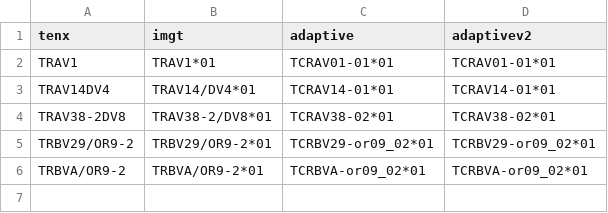
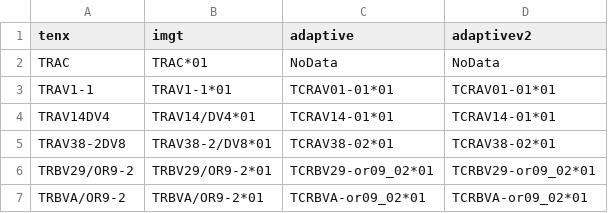
Before and after one commit to seshadrilab/tcrconvertr, a CSV file: inst/extdata/examples/fasta_dir/lookup_from_tenx.csv, drawn as a sheet; addresses are those after the commit; the diff names each change by its address in the sheet, - before the commit and + after, or states it on an @@ line.

```diff
--- a/inst/extdata/examples/fasta_dir/lookup_from_tenx.csv
+++ b/inst/extdata/examples/fasta_dir/lookup_from_tenx.csv
+row 2: TRAC | TRAC*01 | NoData | NoData
-A3 (tenx): TRAV1
+A3 (tenx): TRAV1-1
-B3 (imgt): TRAV1*01
+B3 (imgt): TRAV1-1*01
```
Also changed, not shown: inst/extdata/examples/fasta_dir/lookup.csv, inst/extdata/examples/fasta_dir/lookup_from_adaptive.csv, 2 other files.
